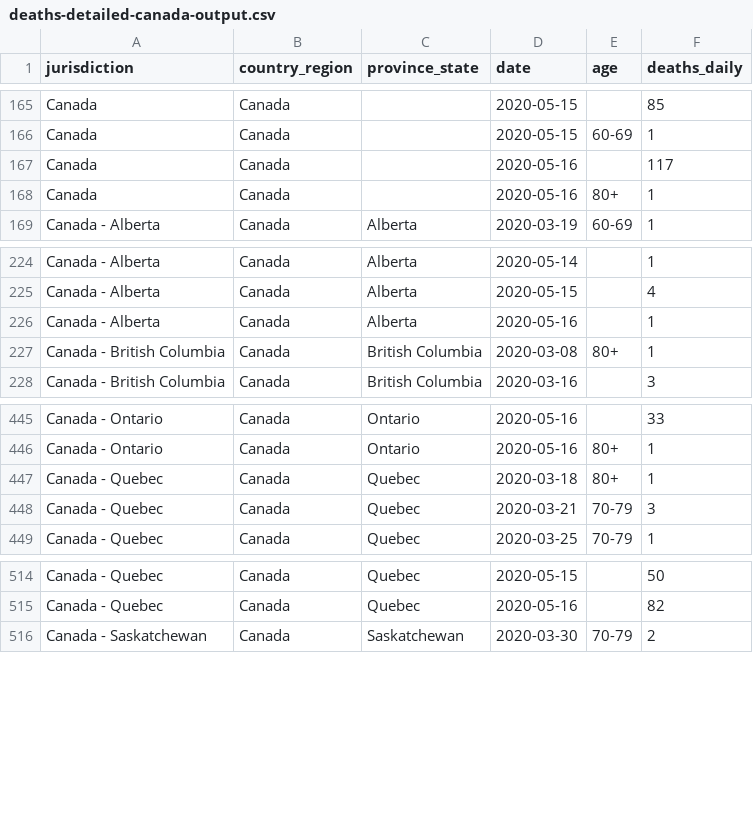
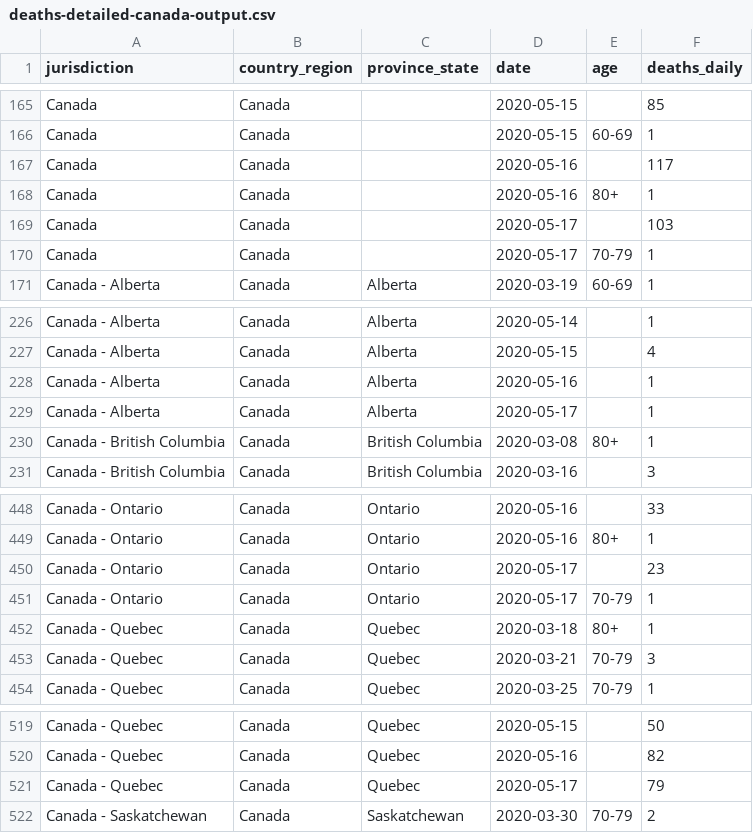
Before and after one commit to ApexRMS/covid19sim, a CSV file: data/deaths-detailed-canada-output.csv, drawn as a sheet; only a part is shown, gaps mark what is left out.

Commit message:
2020-05-18 data/forecast update

```diff
--- a/data/deaths-detailed-canada-output.csv
+++ b/data/deaths-detailed-canada-output.csv
@@ -168,2 +168,4 @@ Canada,Canada,,2020-05-16,,117
 Canada,Canada,,2020-05-16,80+,1
+Canada,Canada,,2020-05-17,,103
+Canada,Canada,,2020-05-17,70-79,1
 Canada - Alberta,Canada,Alberta,2020-03-19,60-69,1
@@ -226,2 +228,3 @@ Canada - Alberta,Canada,Alberta,2020-05-15,,4
 Canada - Alberta,Canada,Alberta,2020-05-16,,1
+Canada - Alberta,Canada,Alberta,2020-05-17,,1
 Canada - British Columbia,Canada,British Columbia,2020-03-08,80+,1
@@ -446,2 +449,4 @@ Canada - Ontario,Canada,Ontario,2020-05-16,,33
 Canada - Ontario,Canada,Ontario,2020-05-16,80+,1
+Canada - Ontario,Canada,Ontario,2020-05-17,,23
+Canada - Ontario,Canada,Ontario,2020-05-17,70-79,1
 Canada - Quebec,Canada,Quebec,2020-03-18,80+,1
@@ -515,2 +520,3 @@ Canada - Quebec,Canada,Quebec,2020-05-15,,50
 Canada - Quebec,Canada,Quebec,2020-05-16,,82
+Canada - Quebec,Canada,Quebec,2020-05-17,,79
 Canada - Saskatchewan,Canada,Saskatchewan,2020-03-30,70-79,2
```
Also changed, not shown: 10 other files.
